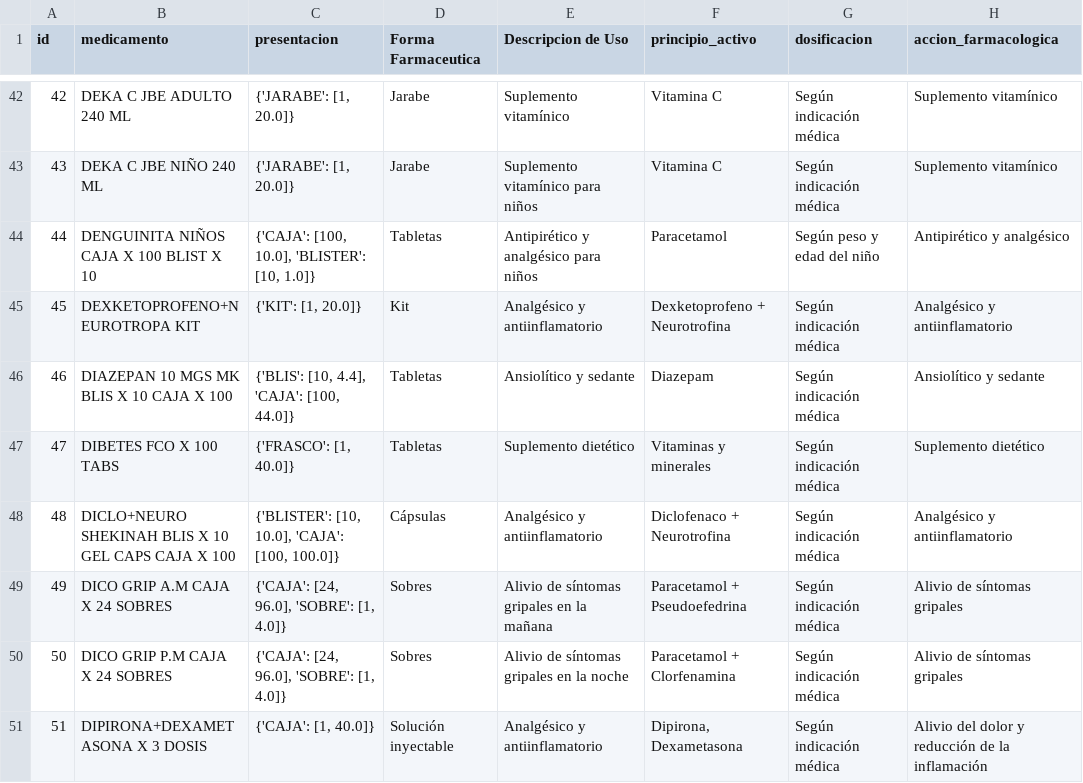
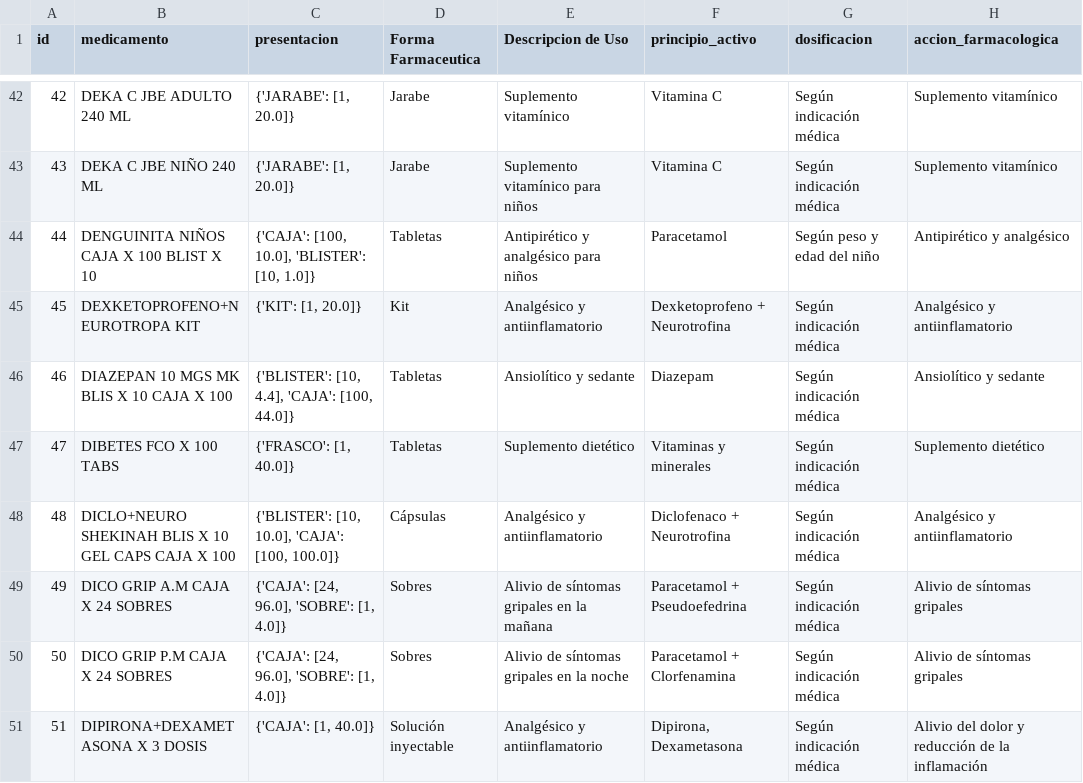
Before and after one commit to cor22982/Farmacia-Deseret, a CSV file: final_out/bendicion_out.csv, drawn as a sheet; only a part is shown, gaps mark what is left out; the diff names each change by its address in the sheet, - before the commit and + after, or states it on an @@ line.

Commit message:
changes bendicion

```diff
--- a/final_out/bendicion_out.csv
+++ b/final_out/bendicion_out.csv
-C46 (presentacion): {'BLIS': [10, 4.4], 'CAJA': [100, 44.0]}
+C46 (presentacion): {'BLISTER': [10, 4.4], 'CAJA': [100, 44.0]}
```
